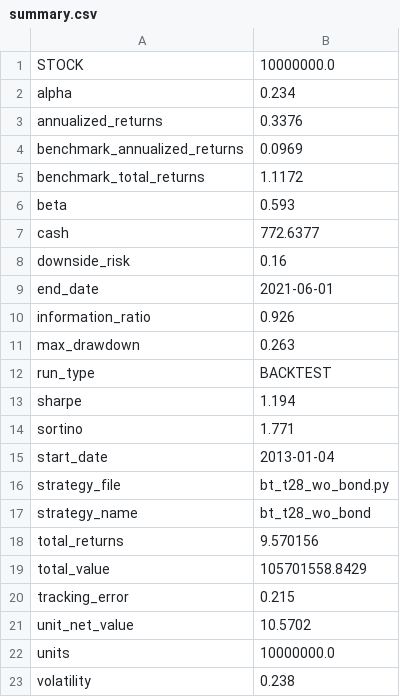
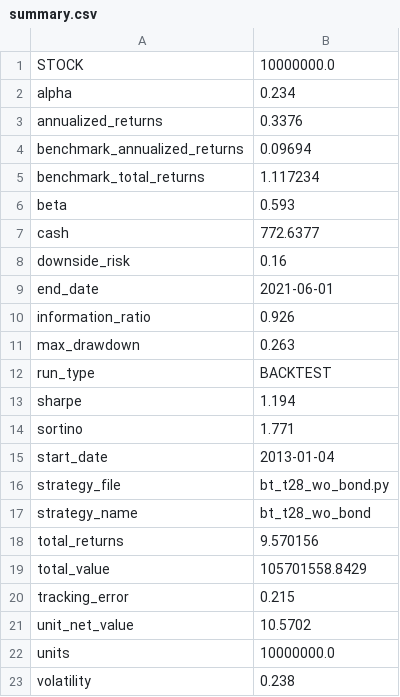
Before and after one commit to laye0619/my_inv_mgr, a CSV file: 03_report/backtest/summary.csv, drawn as a sheet.

```diff
--- a/03_report/backtest/summary.csv
+++ b/03_report/backtest/summary.csv
@@ -3,4 +3,4 @@ alpha,0.234
 annualized_returns,0.3376
-benchmark_annualized_returns,0.0969
-benchmark_total_returns,1.1172
+benchmark_annualized_returns,0.09694
+benchmark_total_returns,1.117234
 beta,0.593
```
Also changed, not shown: 03_report/backtest/trades.csv, 2 other files.
